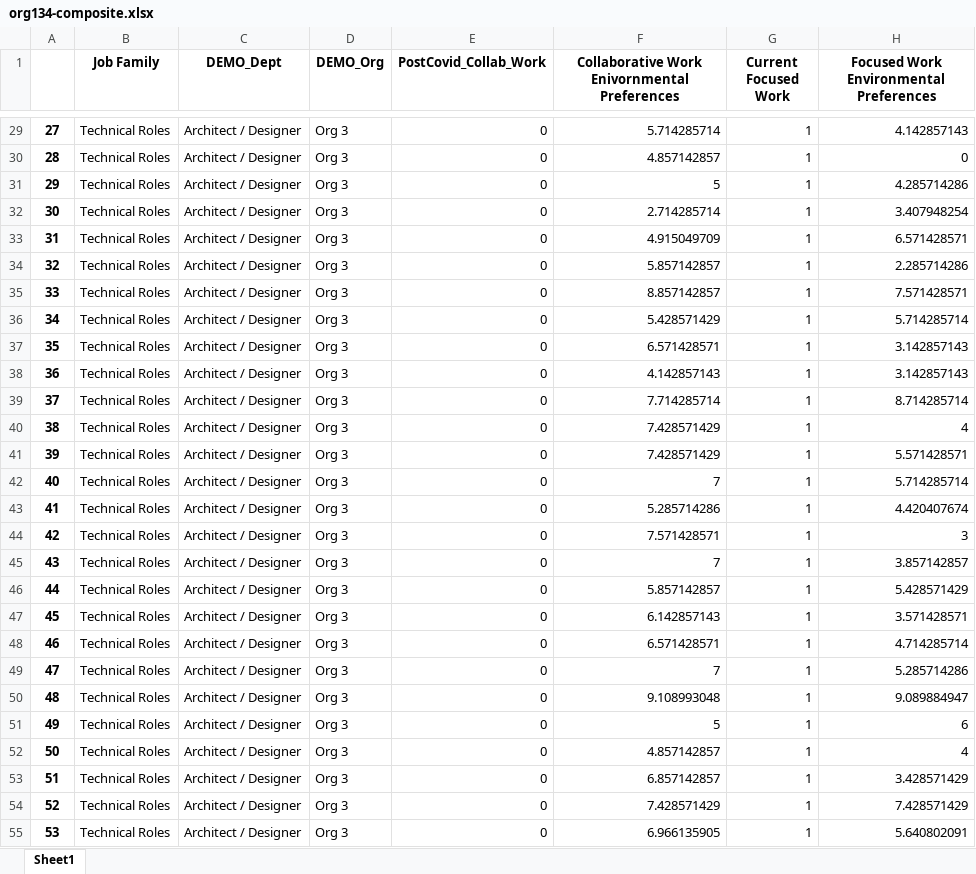
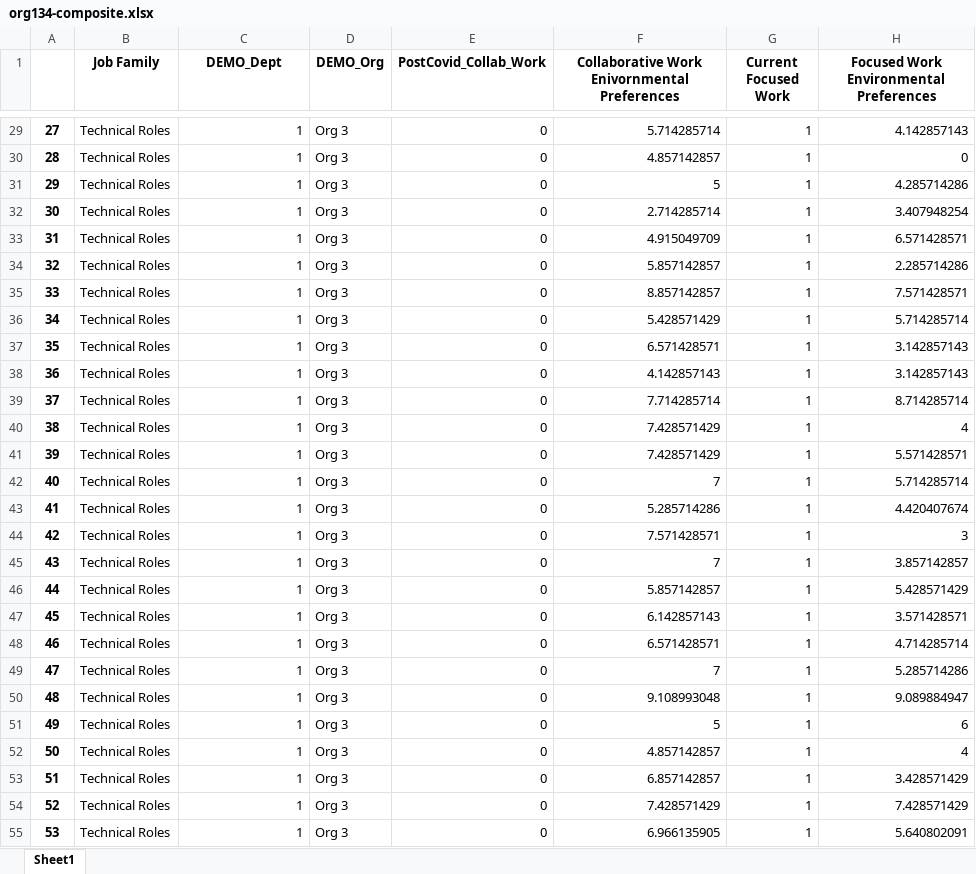
Before and after one commit to Anway-Agte/Wharton-Competition-, an Excel workbook: org134-composite.xlsx, sheet Sheet1, drawn as a sheet; only a part is shown, gaps mark what is left out; values as stored, in another font and other column widths than the file's, no borders; the diff covers the shown part only; the diff names each change by its address in the sheet, - before the commit and + after, or states it on an @@ line.

```diff
--- a/org134-composite.xlsx (sheet Sheet1)
+++ b/org134-composite.xlsx (sheet Sheet1)
-C29:C55 (DEMO_Dept): Architect / Designer
+C29:C55 (DEMO_Dept): 1
```
Also changed, not shown: 686 edited cells elsewhere in this sheet, 3 other files.
